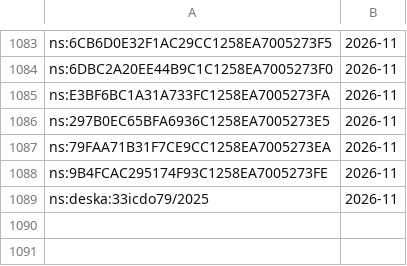
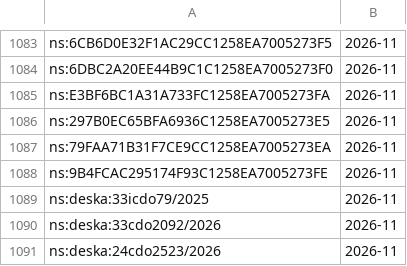
Before and after one commit to davzavada/IP-rss-feed, a TSV file: data/judikatura/ns/index.tsv, drawn as a sheet; only a part is shown, gaps mark what is left out.

```diff
--- a/data/judikatura/ns/index.tsv
+++ b/data/judikatura/ns/index.tsv
@@ -1089 +1089,3 @@ ns:9B4FCAC295174F93C1258EA7005273FE	2026-11
 ns:deska:33icdo79/2025	2026-11
+ns:deska:33cdo2092/2026	2026-11
+ns:deska:24cdo2523/2026	2026-11
```
Also changed, not shown: 5 other files.
